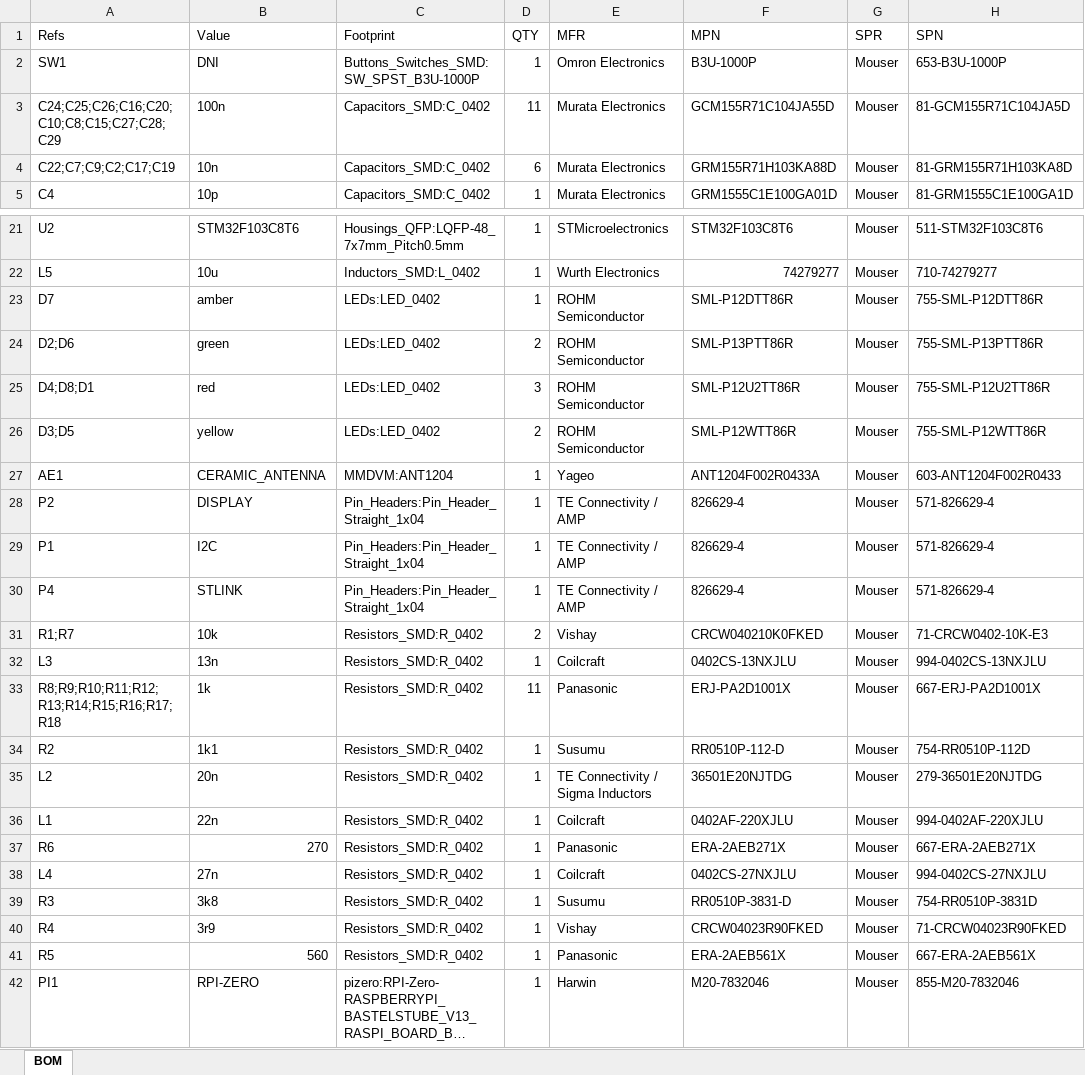
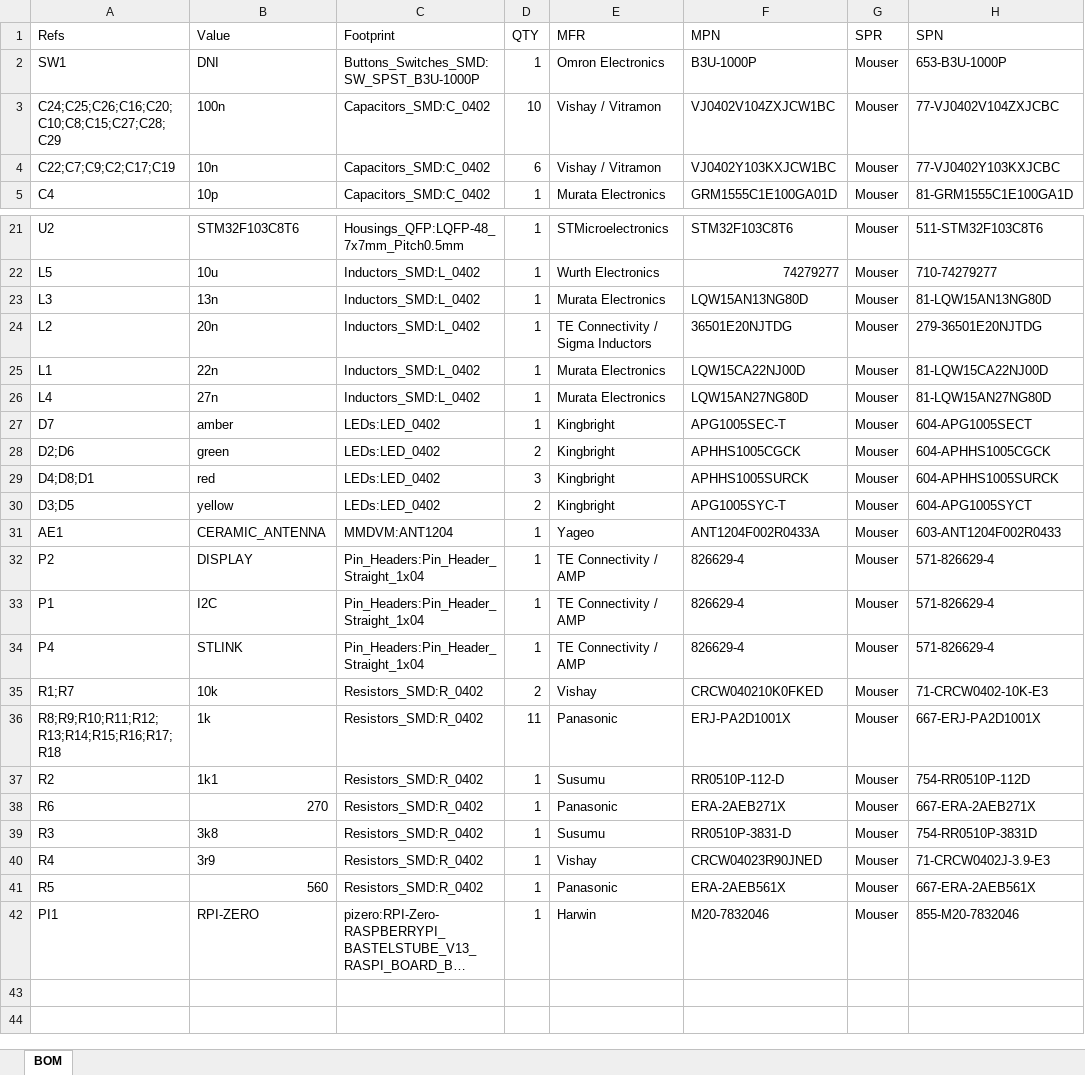
Before and after one commit to mathisschmieder/MMDVM_HS_Hat, an Excel workbook: BOM.xlsx, sheet BOM, drawn as a sheet; only a part is shown, gaps mark what is left out; long unchanged cells end in …; values as stored, in another font and other column widths than the file's, no borders; removed rows and columns are numbered as before the commit, all else as after; the diff names each change by its address in the sheet, - before the commit and + after, or states it on an @@ line.

Commit message:
Update BOM and Mouser cart for rev1.4 board batch

```diff
--- a/BOM.xlsx (sheet BOM)
+++ b/BOM.xlsx (sheet BOM)
-D3 (QTY): 11
+D3 (QTY): 10
-E3:E4 (MFR): Murata Electronics
+E3:E4 (MFR): Vishay / Vitramon
-F3 (MPN): GCM155R71C104JA55D
+F3 (MPN): VJ0402V104ZXJCW1BC
-H3 (SPN): 81-GCM155R71C104JA5D
+H3 (SPN): 77-VJ0402V104ZXJCBC
-F4 (MPN): GRM155R71H103KA88D
+F4 (MPN): VJ0402Y103KXJCW1BC
-H4 (SPN): 81-GRM155R71H103KA8D
+H4 (SPN): 77-VJ0402Y103KXJCBC
+row 23: L3 | 13n | Inductors_SMD:L_0402 | 1 | Murata Electronics | LQW15AN13NG80D | Mouser | 81-LQW15AN13NG80D
+row 24: L2 | 20n | Inductors_SMD:L_0402 | 1 | TE Connectivity / Sigma Inductors | 36501E20NJTDG | Mouser | 279-36501E20NJTDG
+row 25: L1 | 22n | Inductors_SMD:L_0402 | 1 | Murata Electronics | LQW15CA22NJ00D | Mouser | 81-LQW15CA22NJ00D
+row 26: L4 | 27n | Inductors_SMD:L_0402 | 1 | Murata Electronics | LQW15AN27NG80D | Mouser | 81-LQW15AN27NG80D
-E27:E30 (MFR): ROHM Semiconductor
+E27:E30 (MFR): Kingbright
-F27 (MPN): SML-P12DTT86R
+F27 (MPN): APG1005SEC-T
-H27 (SPN): 755-SML-P12DTT86R
+H27 (SPN): 604-APG1005SECT
-F28 (MPN): SML-P13PTT86R
+F28 (MPN): APHHS1005CGCK
-H28 (SPN): 755-SML-P13PTT86R
+H28 (SPN): 604-APHHS1005CGCK
-F29 (MPN): SML-P12U2TT86R
+F29 (MPN): APHHS1005SURCK
-H29 (SPN): 755-SML-P12U2TT86R
+H29 (SPN): 604-APHHS1005SURCK
-F30 (MPN): SML-P12WTT86R
+F30 (MPN): APG1005SYC-T
-H30 (SPN): 755-SML-P12WTT86R
+H30 (SPN): 604-APG1005SYCT
-row 32: L3 | 13n | Resistors_SMD:R_0402 | 1 | Coilcraft | 0402CS-13NXJLU | Mouser | 994-0402CS-13NXJLU
-row 35: L2 | 20n | Resistors_SMD:R_0402 | 1 | TE Connectivity / Sigma Inductors | 36501E20NJTDG | Mouser | 279-36501E20NJTDG
-row 36: L1 | 22n | Resistors_SMD:R_0402 | 1 | Coilcraft | 0402AF-220XJLU | Mouser | 994-0402AF-220XJLU
-row 38: L4 | 27n | Resistors_SMD:R_0402 | 1 | Coilcraft | 0402CS-27NXJLU | Mouser | 994-0402CS-27NXJLU
-F40 (MPN): CRCW04023R90FKED
+F40 (MPN): CRCW04023R90JNED
-H40 (SPN): 71-CRCW04023R90FKED
+H40 (SPN): 71-CRCW0402J-3.9-E3
```
Also changed, not shown: 8 other files.
